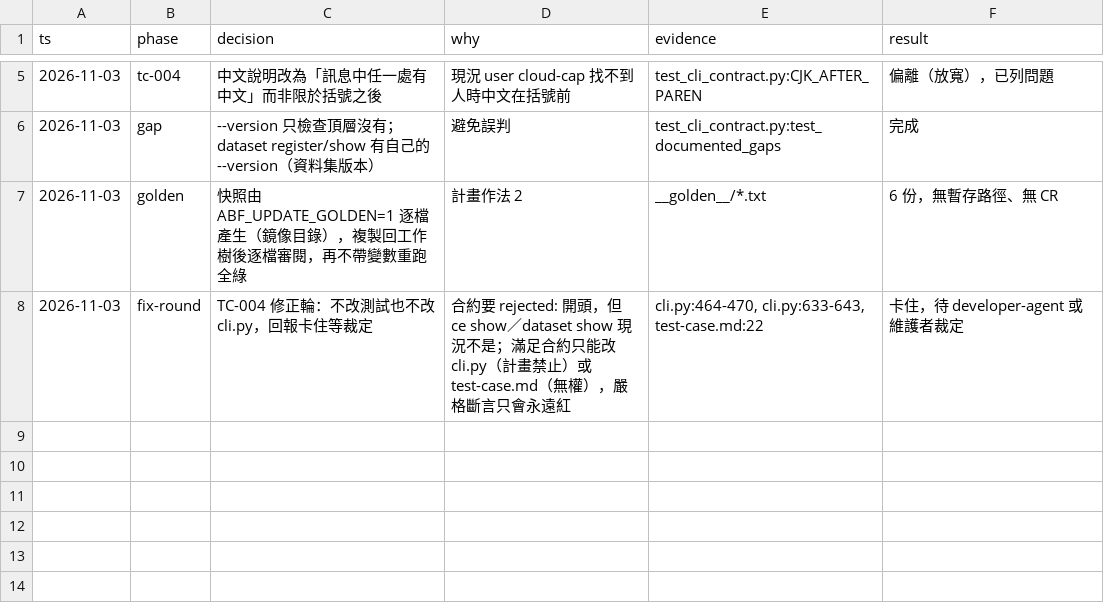
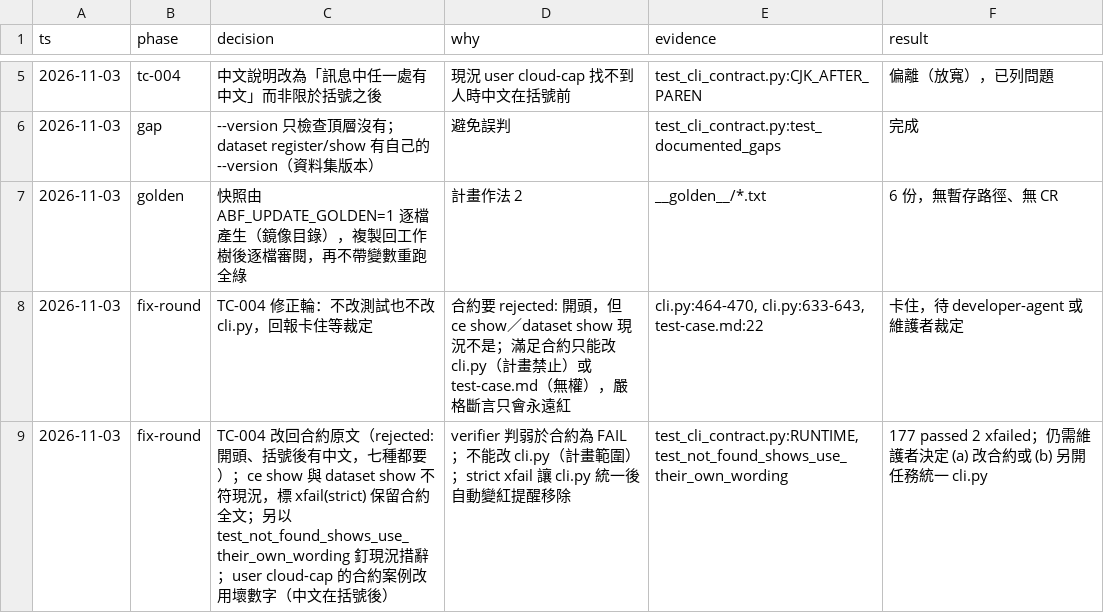
Before and after one commit to zhshie/agentic-bioflow_v2, a TSV file: specs/cli-contract-tests/decisions.tsv, drawn as a sheet; only a part is shown, gaps mark what is left out; the diff names each change by its address in the sheet, - before the commit and + after, or states it on an @@ line.

```diff
--- a/specs/cli-contract-tests/decisions.tsv
+++ b/specs/cli-contract-tests/decisions.tsv
+row 9: 2026-11-03 | fix-round | TC-004 改回合約原文（rejected: 開頭、括號後有中文，七種都要）；ce show 與 dataset show 不符現況，標 xfail(strict) 保留合約全文；另以 test_not_found_shows_use_their_own_wording 釘現況措辭；user cloud-cap 的合約案例改用壞數字（中文在括號後） | verifier 判弱於合約為 FAIL；不能改 cli.py（計畫範圍）；strict xfail 讓 cli.py 統一後自動變紅提醒移除 | test_cli_contract.py:RUNTIME,test_not_found_shows_use_their_own_wording | 177 passed 2 xfailed；仍需維護者決定 (a) 改合約或 (b) 另開任務統一 cli.py
```
Also changed, not shown: 2 other files.
